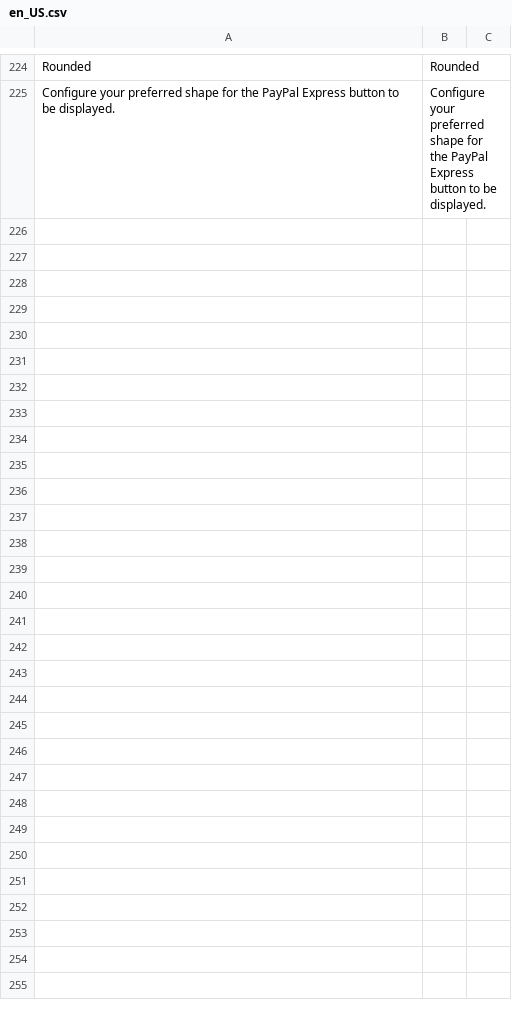
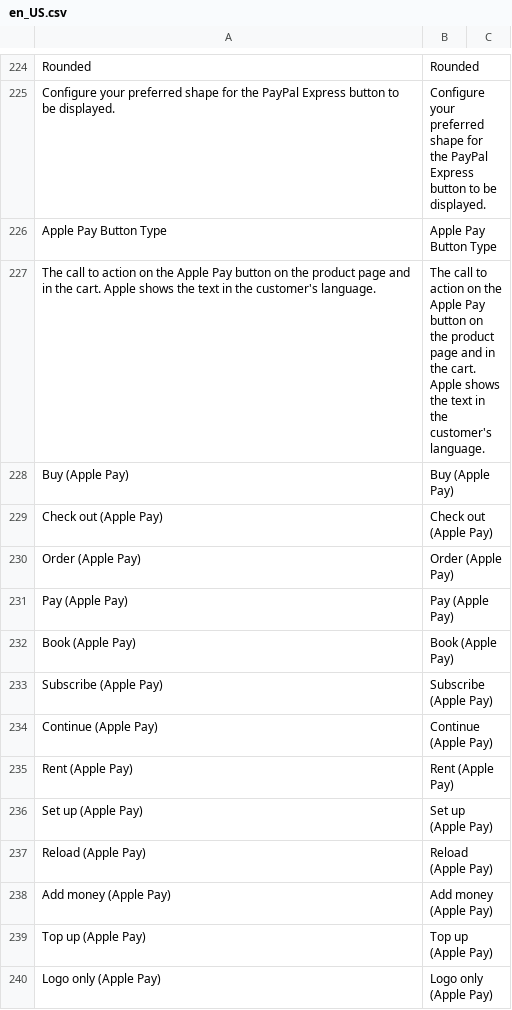
Before and after one commit to buckaroo-it/Magento2, a CSV file: i18n/en_US.csv, drawn as a sheet; only a part is shown, gaps mark what is left out.

```diff
--- a/i18n/en_US.csv
+++ b/i18n/en_US.csv
@@ -225 +225,16 @@
 "Configure your preferred shape for the PayPal Express button to be displayed.","Configure your preferred shape for the PayPal Express button to be displayed."
+"Apple Pay Button Type","Apple Pay Button Type"
+"The call to action on the Apple Pay button on the product page and in the cart. Apple shows the text in the customer's language.","The call to action on the Apple Pay button on the product page and in the cart. Apple shows the text in the customer's language."
+"Buy (Apple Pay)","Buy (Apple Pay)"
+"Check out (Apple Pay)","Check out (Apple Pay)"
+"Order (Apple Pay)","Order (Apple Pay)"
+"Pay (Apple Pay)","Pay (Apple Pay)"
+"Book (Apple Pay)","Book (Apple Pay)"
+"Subscribe (Apple Pay)","Subscribe (Apple Pay)"
+"Continue (Apple Pay)","Continue (Apple Pay)"
+"Rent (Apple Pay)","Rent (Apple Pay)"
+"Set up (Apple Pay)","Set up (Apple Pay)"
+"Reload (Apple Pay)","Reload (Apple Pay)"
+"Add money (Apple Pay)","Add money (Apple Pay)"
+"Top up (Apple Pay)","Top up (Apple Pay)"
+"Logo only (Apple Pay)","Logo only (Apple Pay)"
```
Also changed, not shown: i18n/nl_NL.csv, 11 other files.
